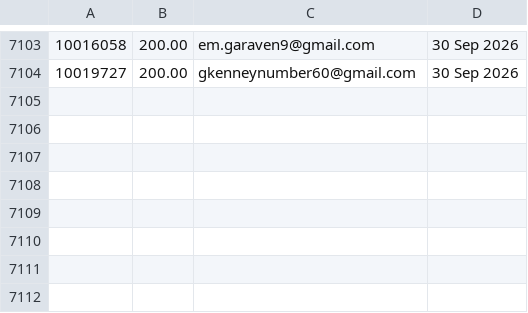
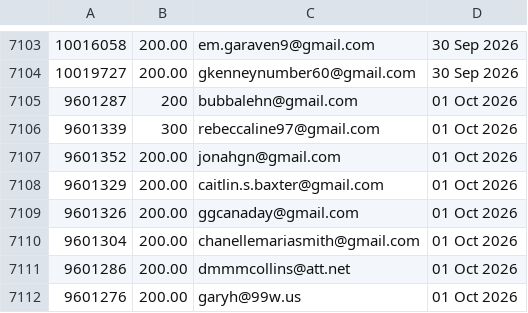
Before and after one commit to jdeck88/ffcsa_scripts, a CSV file: localline/data/order_data_PRODUCTION_success.csv, drawn as a sheet; only a part is shown, gaps mark what is left out.

Commit message:
Update data files

```diff
--- a/localline/data/order_data_PRODUCTION_success.csv
+++ b/localline/data/order_data_PRODUCTION_success.csv
@@ -7104 +7104,9 @@
 10019727,200.00,gkenneynumber60@gmail.com,30 Sep 2026
+9601287,200,bubbalehn@gmail.com,01 Oct 2026
+9601339,300,rebeccaline97@gmail.com,01 Oct 2026
+9601352,200.00,jonahgn@gmail.com,01 Oct 2026
+9601329,200.00,caitlin.s.baxter@gmail.com,01 Oct 2026
+9601326,200.00,ggcanaday@gmail.com,01 Oct 2026
+9601304,200.00,chanellemariasmith@gmail.com,01 Oct 2026
+9601286,200.00,dmmmcollins@att.net,01 Oct 2026
+9601276,200.00,garyh@99w.us,01 Oct 2026
```
Also changed, not shown: localline/data/order_data_PRODUCTION_fail.csv.
